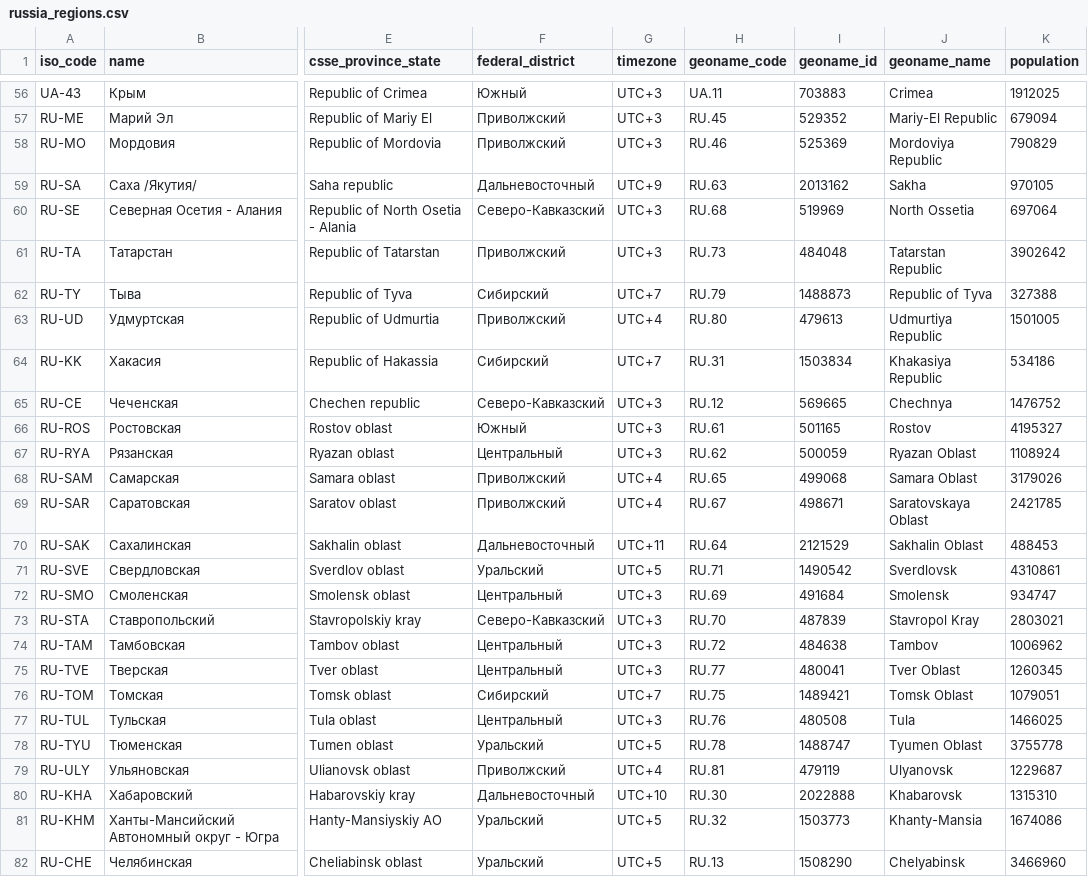
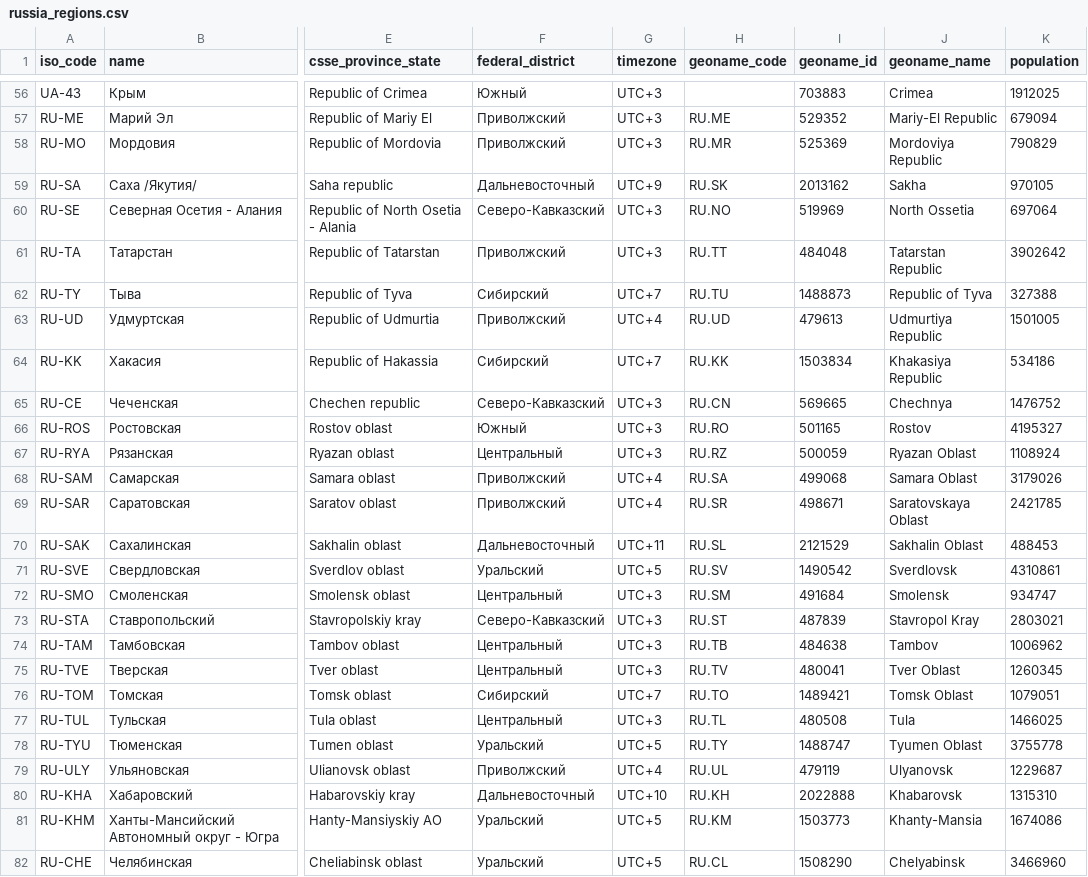
Before and after one commit to SpaceD0ge/COVID-19-tools, a CSV file: auxiliary_files/russia_regions.csv, drawn as a sheet; only a part is shown, gaps mark what is left out; the diff covers the shown part only; the diff names each change by its address in the sheet, - before the commit and + after, or states it on an @@ line.

```diff
--- a/auxiliary_files/russia_regions.csv
+++ b/auxiliary_files/russia_regions.csv
-H56 (geoname_code): UA.11
+H56 (geoname_code): (empty)
-H57 (geoname_code): RU.45
+H57 (geoname_code): RU.ME
-H58 (geoname_code): RU.46
+H58 (geoname_code): RU.MR
-H59 (geoname_code): RU.63
+H59 (geoname_code): RU.SK
-H60 (geoname_code): RU.68
+H60 (geoname_code): RU.NO
-H61 (geoname_code): RU.73
+H61 (geoname_code): RU.TT
-H62 (geoname_code): RU.79
+H62 (geoname_code): RU.TU
-H63 (geoname_code): RU.80
+H63 (geoname_code): RU.UD
-H64 (geoname_code): RU.31
+H64 (geoname_code): RU.KK
-H65 (geoname_code): RU.12
+H65 (geoname_code): RU.CN
-H66 (geoname_code): RU.61
+H66 (geoname_code): RU.RO
-H67 (geoname_code): RU.62
+H67 (geoname_code): RU.RZ
-H68 (geoname_code): RU.65
+H68 (geoname_code): RU.SA
-H69 (geoname_code): RU.67
+H69 (geoname_code): RU.SR
-H70 (geoname_code): RU.64
+H70 (geoname_code): RU.SL
-H71 (geoname_code): RU.71
+H71 (geoname_code): RU.SV
-H72 (geoname_code): RU.69
+H72 (geoname_code): RU.SM
-H73 (geoname_code): RU.70
+H73 (geoname_code): RU.ST
-H74 (geoname_code): RU.72
+H74 (geoname_code): RU.TB
-H75 (geoname_code): RU.77
+H75 (geoname_code): RU.TV
-H76 (geoname_code): RU.75
+H76 (geoname_code): RU.TO
-H77 (geoname_code): RU.76
+H77 (geoname_code): RU.TL
-H78 (geoname_code): RU.78
+H78 (geoname_code): RU.TY
-H79 (geoname_code): RU.81
+H79 (geoname_code): RU.UL
-H80 (geoname_code): RU.30
+H80 (geoname_code): RU.KH
-H81 (geoname_code): RU.32
+H81 (geoname_code): RU.KM
-H82 (geoname_code): RU.13
+H82 (geoname_code): RU.CL
```
Also changed, not shown: 61 edited cells elsewhere in this file, 22 other files.
